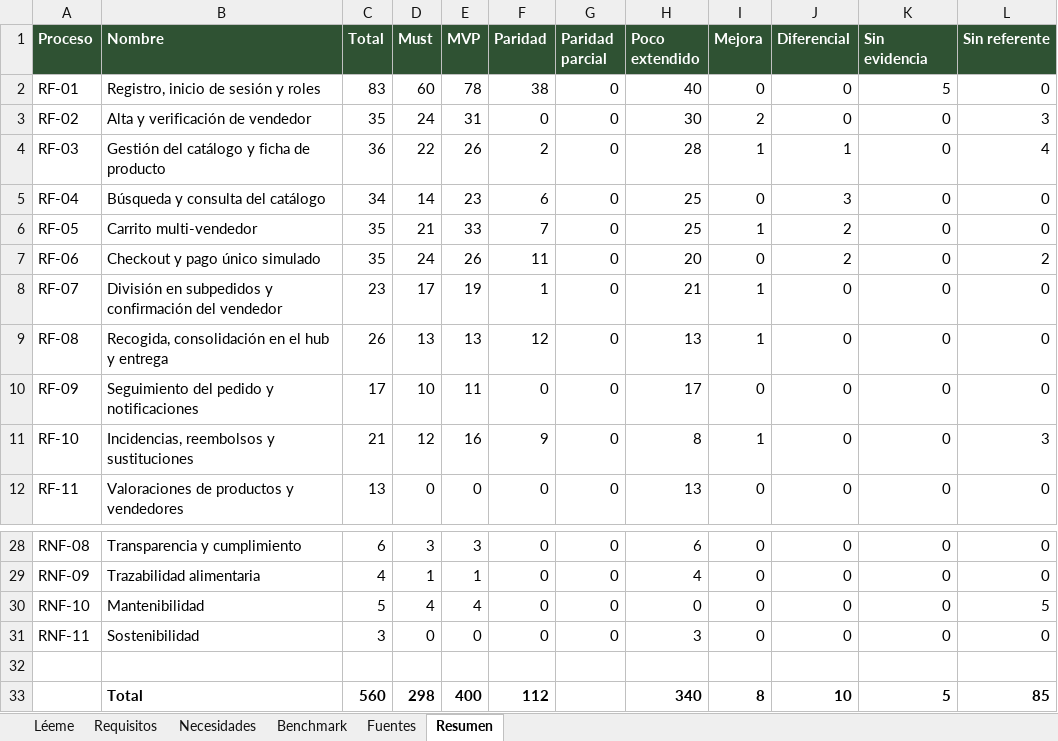
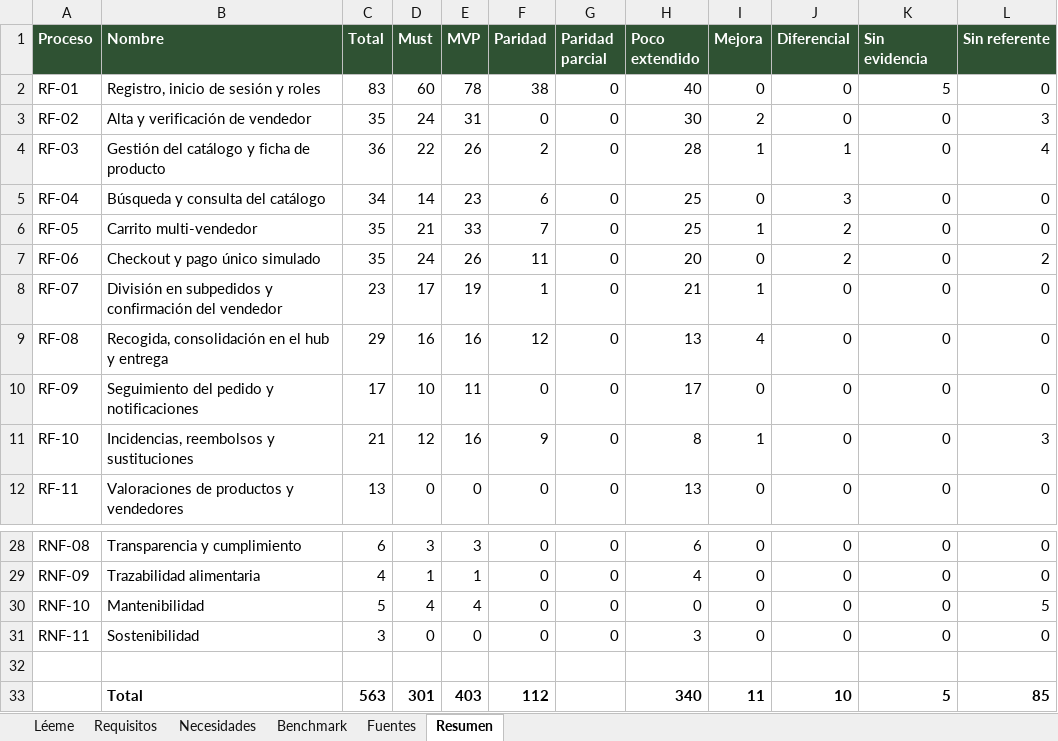
Before and after one commit to sebasbarrabaja-cmyk/Food4All, an Excel workbook: docs/requisitos/FOOD4ALL_requisitos_benchmark.xlsx, sheet Resumen, drawn as a sheet; only a part is shown, gaps mark what is left out; values as stored, in another font and other column widths than the file's, no borders; the diff names each change by its address in the sheet, - before the commit and + after, or states it on an @@ line.

Commit message:
feat: avisos y reglas ante retrasos del reparto y del vendedor (mejora M-02)

```diff
--- a/docs/requisitos/FOOD4ALL_requisitos_benchmark.xlsx (sheet Resumen)
+++ b/docs/requisitos/FOOD4ALL_requisitos_benchmark.xlsx (sheet Resumen)
-C9 (Total): 26
+C9 (Total): 29
-D9 (Must): 13
+D9 (Must): 16
-E9 (MVP): 13
+E9 (MVP): 16
-I9 (Mejora): 1
+I9 (Mejora): 4
-C33 (Total): 560
+C33 (Total): 563
-D33 (Must): 298
+D33 (Must): 301
-E33 (MVP): 400
+E33 (MVP): 403
-I33 (Mejora): 8
+I33 (Mejora): 11
```
Also changed, not shown: sheet Requisitos, sheet Benchmark, sheet Necesidades, sheet Léeme, 13 other files.
